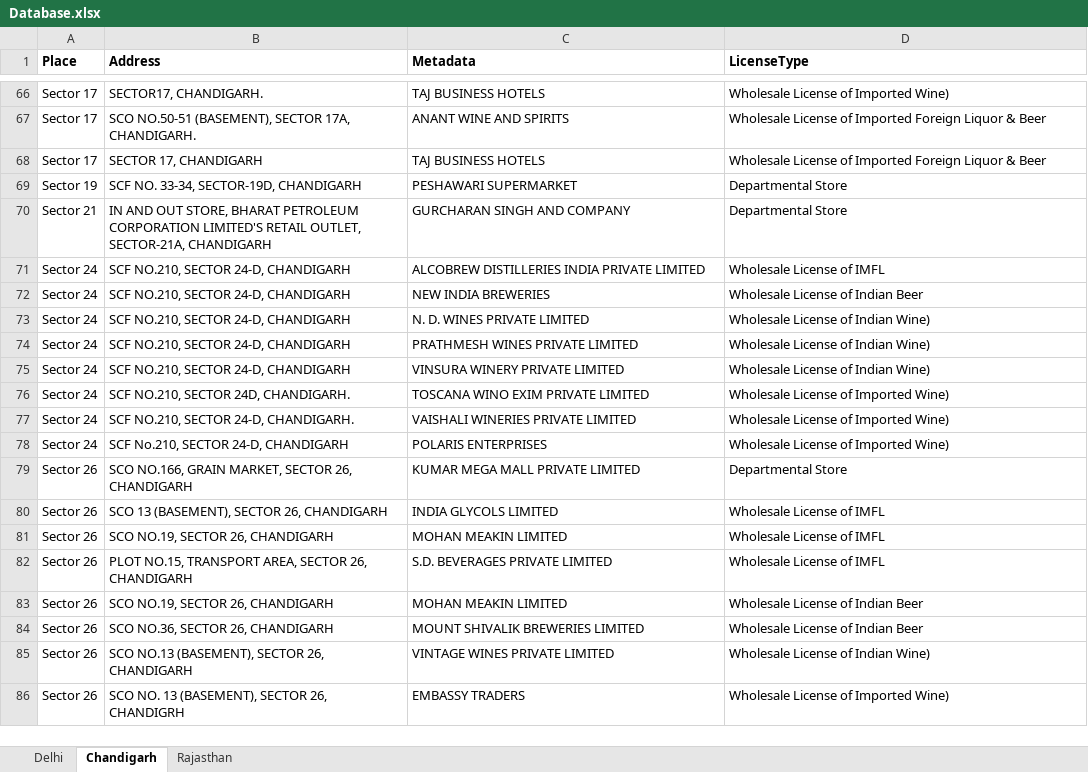
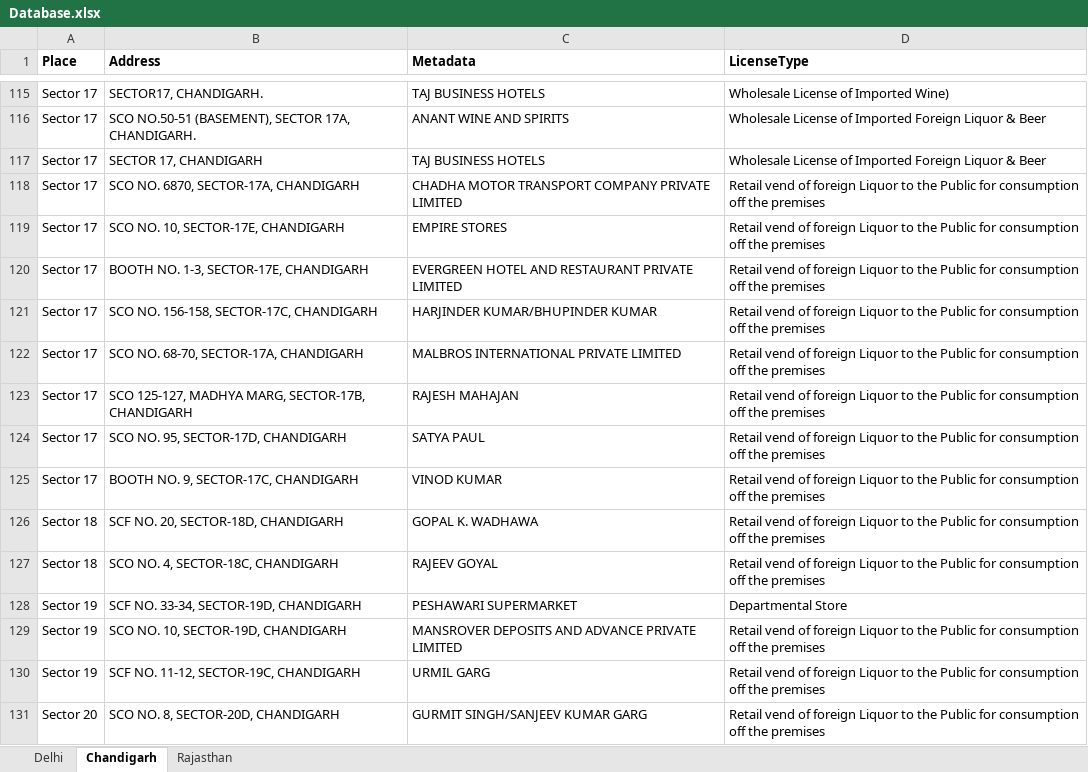
Before and after one commit to SandDeep/ThekaFinder, an Excel workbook: ThekhaFinder/data/Database.xlsx, sheet Chandigarh, drawn as a sheet; only a part is shown, gaps mark what is left out; the shorter side is filled out with more unchanged rows; values as stored, in another font and other column widths than the file's, no borders; the diff covers the shown part only; the diff names each change by its address in the sheet, - before the commit and + after, or states it on an @@ line.

```diff
--- a/ThekhaFinder/data/Database.xlsx (sheet Chandigarh)
+++ b/ThekhaFinder/data/Database.xlsx (sheet Chandigarh)
+row 118: Sector 17 | SCO NO. 6870, SECTOR-17A, CHANDIGARH | CHADHA MOTOR TRANSPORT COMPANY PRIVATE LIMITED | Retail vend of foreign Liquor to the Public for consumption off the premises
+row 119: Sector 17 | SCO NO. 10, SECTOR-17E, CHANDIGARH | EMPIRE STORES | Retail vend of foreign Liquor to the Public for consumption off the premises
+row 120: Sector 17 | BOOTH NO. 1-3, SECTOR-17E, CHANDIGARH | EVERGREEN HOTEL AND RESTAURANT PRIVATE LIMITED | Retail vend of foreign Liquor to the Public for consumption off the premises
+row 121: Sector 17 | SCO NO. 156-158, SECTOR-17C, CHANDIGARH | HARJINDER KUMAR/BHUPINDER KUMAR | Retail vend of foreign Liquor to the Public for consumption off the premises
+row 122: Sector 17 | SCO NO. 68-70, SECTOR-17A, CHANDIGARH | MALBROS INTERNATIONAL PRIVATE LIMITED | Retail vend of foreign Liquor to the Public for consumption off the premises
+row 123: Sector 17 | SCO 125-127, MADHYA MARG, SECTOR-17B, CHANDIGARH | RAJESH MAHAJAN | Retail vend of foreign Liquor to the Public for consumption off the premises
+row 124: Sector 17 | SCO NO. 95, SECTOR-17D, CHANDIGARH | SATYA PAUL | Retail vend of foreign Liquor to the Public for consumption off the premises
+row 125: Sector 17 | BOOTH NO. 9, SECTOR-17C, CHANDIGARH | VINOD KUMAR | Retail vend of foreign Liquor to the Public for consumption off the premises
+row 126: Sector 18 | SCF NO. 20, SECTOR-18D, CHANDIGARH | GOPAL K. WADHAWA | Retail vend of foreign Liquor to the Public for consumption off the premises
+row 127: Sector 18 | SCO NO. 4, SECTOR-18C, CHANDIGARH | RAJEEV GOYAL | Retail vend of foreign Liquor to the Public for consumption off the premises
+row 129: Sector 19 | SCO NO. 10, SECTOR-19D, CHANDIGARH | MANSROVER DEPOSITS AND ADVANCE PRIVATE LIMITED | Retail vend of foreign Liquor to the Public for consumption off the premises
+row 130: Sector 19 | SCF NO. 11-12, SECTOR-19C, CHANDIGARH | URMIL GARG | Retail vend of foreign Liquor to the Public for consumption off the premises
+row 131: Sector 20 | SCO NO. 8, SECTOR-20D, CHANDIGARH | GURMIT SINGH/SANJEEV KUMAR GARG | Retail vend of foreign Liquor to the Public for consumption off the premises
```
Also changed, not shown: 134 added rows and 1 removed row elsewhere in this sheet.
